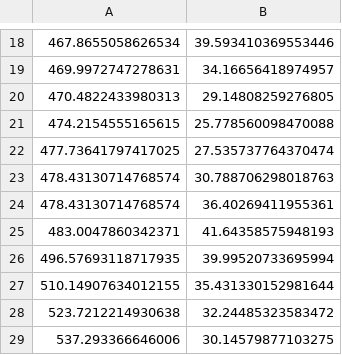
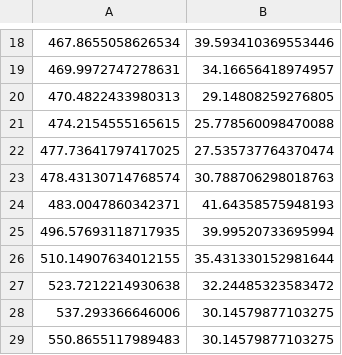
Before and after one commit to MLO-CLASSI/shared-data, a CSV file: csv_files/fiber_attenuation.csv, drawn as a sheet; only a part is shown, gaps mark what is left out; the shorter side is filled out with more unchanged rows.

Commit message:
Remove a duplicate wavelength row

```diff
--- a/csv_files/fiber_attenuation.csv
+++ b/csv_files/fiber_attenuation.csv
@@ -23,3 +23,2 @@
 478.43130714768574, 30.788706298018763
-478.43130714768574, 36.40269411955361
 483.0047860342371, 41.64358575948193
```
